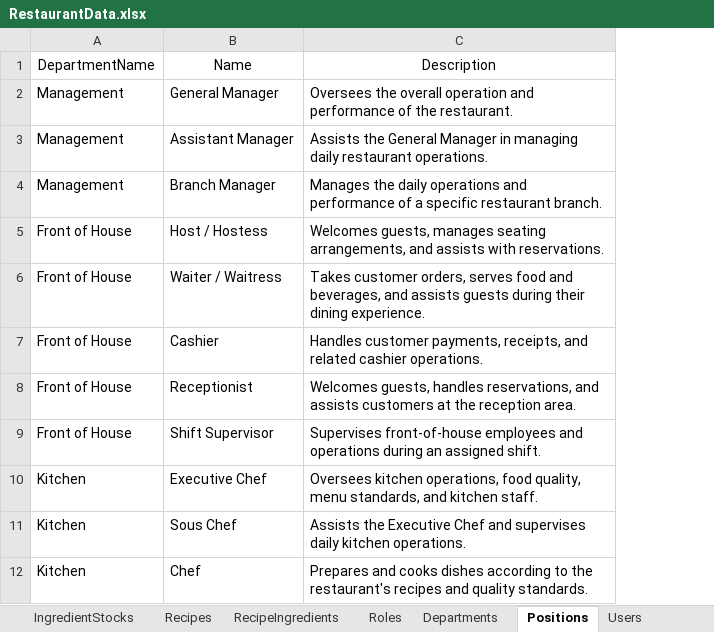
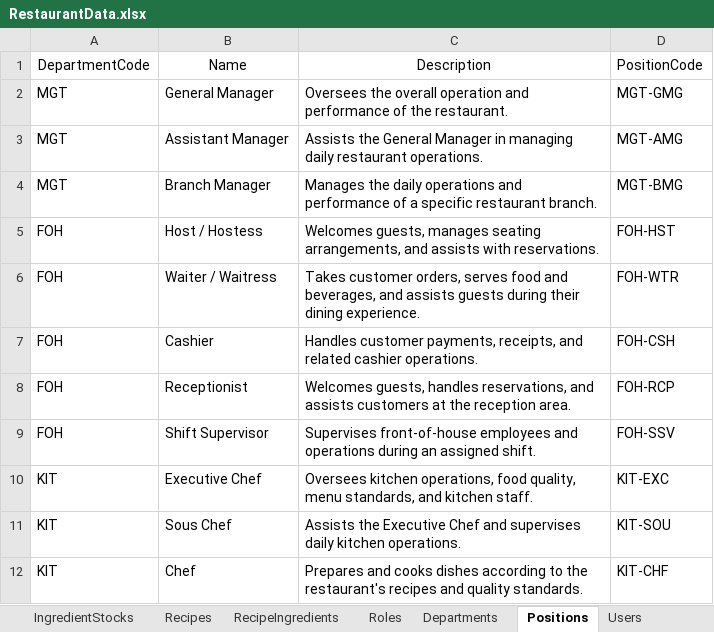
Before and after one commit to LainHash/RestaurantProjectv2, an Excel workbook: src/External/Restaurant.Seeding/Data/RestaurantData.xlsx, sheet Positions, drawn as a sheet; only a part is shown; values as stored, in another font and other column widths than the file's, no borders; removed rows and columns are numbered as before the commit, all else as after; the diff names each change by its address in the sheet, - before the commit and + after, or states it on an @@ line.

Commit message:
Refactor to use Nanoid codes for entities, update mappings
Refactored entities (Customer, Employee, Department, Position) to use unique Nanoid string codes instead of numeric sequences. Updated domain models, EF Core configurations, and seeding logic to support code-based lookups and assignments. Revised DTOs and AutoMapper profiles, including EmployeeResponse to expose PositionCode and added new mapping classes for multiple entities. Removed sequence-based code generation, added unique indexes for code fields, and introduced a BaseConverter utility. Added CreateEmployeeRequest DTO. Updated project references and Excel data file for new code-based approach.

```diff
--- a/src/External/Restaurant.Seeding/Data/RestaurantData.xlsx (sheet Positions)
+++ b/src/External/Restaurant.Seeding/Data/RestaurantData.xlsx (sheet Positions)
-column A, rows 1-12: DepartmentName | Management | Management | Management | Front of House | Front of House | Front of House | Front of House | Front of House | Kitchen | Kitchen | Kitchen
+column A, rows 1-12: DepartmentCode | MGT | MGT | MGT | FOH | FOH | FOH | FOH | FOH | KIT | KIT | KIT
+column D, rows 1-12: PositionCode | MGT-GMG | MGT-AMG | MGT-BMG | FOH-HST | FOH-WTR | FOH-CSH | FOH-RCP | FOH-SSV | KIT-EXC | KIT-SOU | KIT-CHF
```
Also changed, not shown: sheet Departments, 44 other files.
